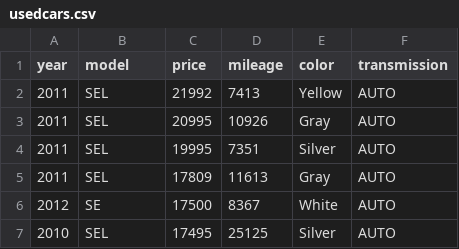
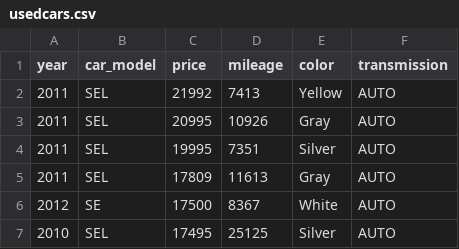
Before and after one commit to moravian-mspa/MGMT555, a CSV file: m6_Regression_Report/usedcars.csv, drawn as a sheet; only a part is shown.

Commit message:
updating column name

```diff
--- a/m6_Regression_Report/usedcars.csv
+++ b/m6_Regression_Report/usedcars.csv
@@ -1,2 +1,2 @@
-year,model,price,mileage,color,transmission
+year,car_model,price,mileage,color,transmission
 2011,SEL,21992,7413,Yellow,AUTO
```
Also changed, not shown: 1 other file.
